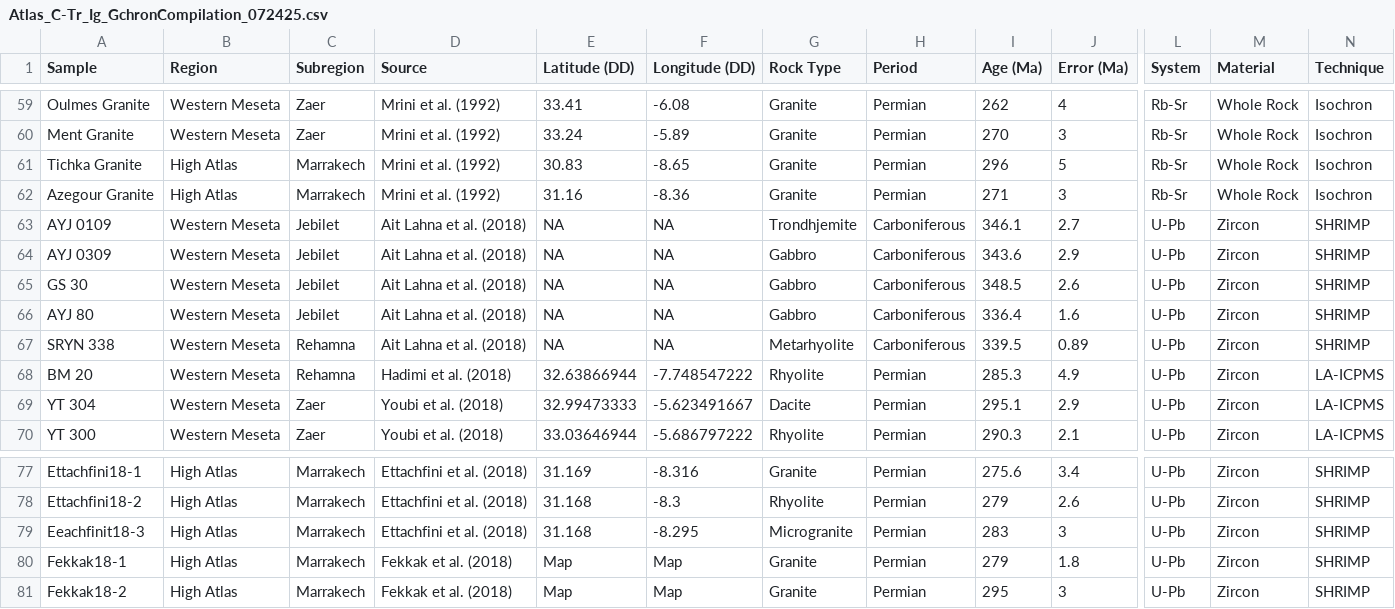
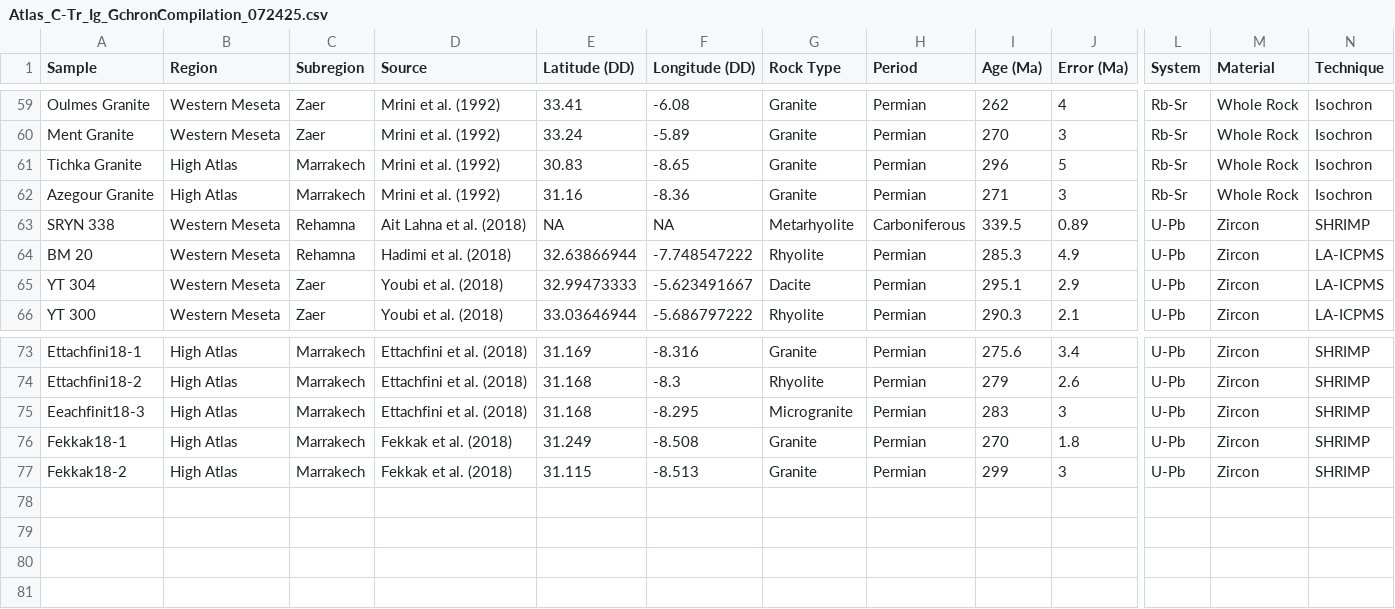
Before and after one commit to dyvasey/dataset-morocco-dz-2024, a CSV file: published_data/Atlas_C-Tr_Ig_GchronCompilation_072425.csv, drawn as a sheet; only a part is shown, gaps mark what is left out; removed rows and columns are numbered as before the commit, all else as after; rows hold the shown columns only; the diff names each change by its address in the sheet, - before the commit and + after, or states it on an @@ line.

Commit message:
Update age compilation

```diff
--- a/published_data/Atlas_C-Tr_Ig_GchronCompilation_072425.csv
+++ b/published_data/Atlas_C-Tr_Ig_GchronCompilation_072425.csv
-row 63: AYJ 0109 | Western Meseta | Jebilet | Ait Lahna et al. (2018) | NA | NA | Trondhjemite | Carboniferous | 346.1 | 2.7 | U-Pb | Zircon | SHRIMP
-row 64: AYJ 0309 | Western Meseta | Jebilet | Ait Lahna et al. (2018) | NA | NA | Gabbro | Carboniferous | 343.6 | 2.9 | U-Pb | Zircon | SHRIMP
-row 65: GS 30 | Western Meseta | Jebilet | Ait Lahna et al. (2018) | NA | NA | Gabbro | Carboniferous | 348.5 | 2.6 | U-Pb | Zircon | SHRIMP
-row 66: AYJ 80 | Western Meseta | Jebilet | Ait Lahna et al. (2018) | NA | NA | Gabbro | Carboniferous | 336.4 | 1.6 | U-Pb | Zircon | SHRIMP
-E76 (Latitude (DD)): Map
+E76 (Latitude (DD)): 31.249
-F76 (Longitude (DD)): Map
+F76 (Longitude (DD)): -8.508
-I76 (Age (Ma)): 279
+I76 (Age (Ma)): 270
-E77 (Latitude (DD)): Map
+E77 (Latitude (DD)): 31.115
-F77 (Longitude (DD)): Map
+F77 (Longitude (DD)): -8.513
-I77 (Age (Ma)): 295
+I77 (Age (Ma)): 299
```
Also changed, not shown: 2 other files.
